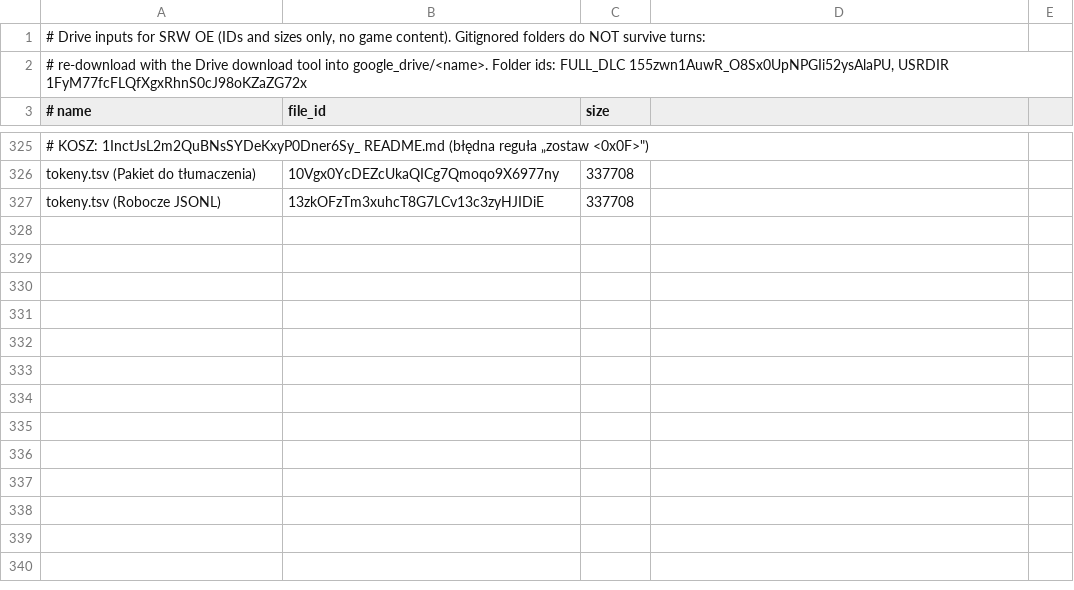
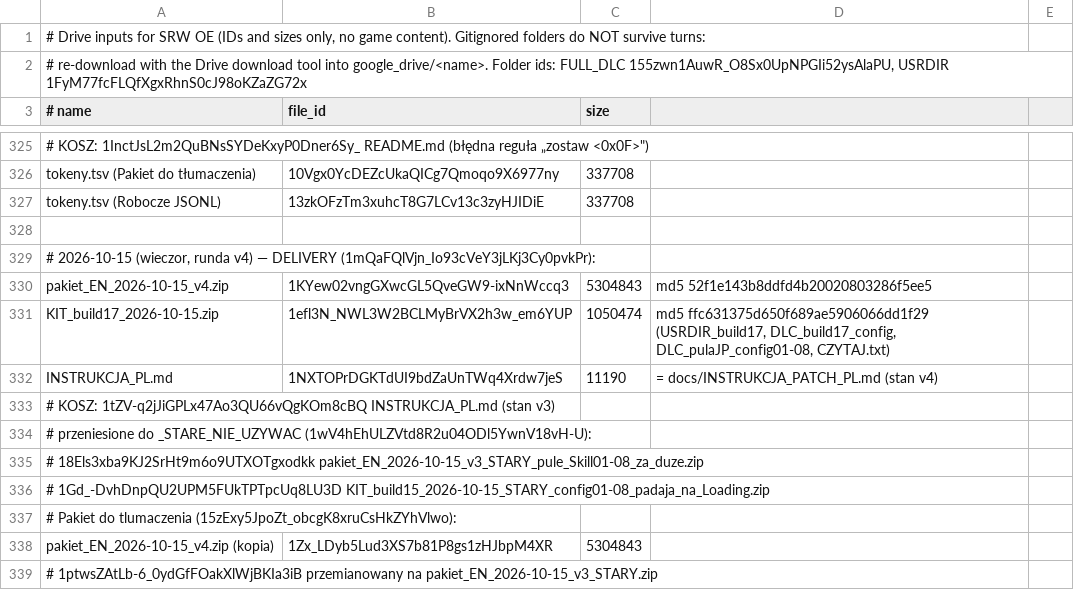
Before and after one commit to szybkoiwyraznie-rgb/mtgcrawler, a TSV file: srw-oe-translation/tools/drive_manifest.tsv, drawn as a sheet; only a part is shown, gaps mark what is left out.

```diff
--- a/srw-oe-translation/tools/drive_manifest.tsv
+++ b/srw-oe-translation/tools/drive_manifest.tsv
@@ -327 +327,13 @@ tokeny.tsv (Pakiet do tłumaczenia)	10Vgx0YcDEZcUkaQICg7Qmoqo9X6977ny	337708
 tokeny.tsv (Robocze JSONL)	13zkOFzTm3xuhcT8G7LCv13c3zyHJIDiE	337708
+
+# 2026-10-15 (wieczor, runda v4) — DELIVERY (1mQaFQlVjn_Io93cVeY3jLKj3Cy0pvkPr):
+pakiet_EN_2026-10-15_v4.zip	1KYew02vngGXwcGL5QveGW9-ixNnWccq3	5304843	md5 52f1e143b8ddfd4b20020803286f5ee5
+KIT_build17_2026-10-15.zip	1efl3N_NWL3W2BCLMyBrVX2h3w_em6YUP	1050474	md5 ffc631375d650f689ae5906066dd1f29 (USRDIR_build17, DLC_build17_config, DLC_pulaJP_config01-08, CZYTAJ.txt)
+INSTRUKCJA_PL.md	1NXTOPrDGKTdUI9bdZaUnTWq4Xrdw7jeS	11190	= docs/INSTRUKCJA_PATCH_PL.md (stan v4)
+# KOSZ: 1tZV-q2jJiGPLx47Ao3QU66vQgKOm8cBQ INSTRUKCJA_PL.md (stan v3)
+# przeniesione do _STARE_NIE_UZYWAC (1wV4hEhULZVtd8R2u04ODl5YwnV18vH-U):
+#   18Els3xba9KJ2SrHt9m6o9UTXOTgxodkk pakiet_EN_2026-10-15_v3_STARY_pule_Skill01-08_za_duze.zip
+#   1Gd_-DvhDnpQU2UPM5FUkTPTpcUq8LU3D KIT_build15_2026-10-15_STARY_config01-08_padaja_na_Loading.zip
+# Pakiet do tlumaczenia (15zExy5JpoZt_obcgK8xruCsHkZYhVlwo):
+pakiet_EN_2026-10-15_v4.zip (kopia)	1Zx_LDyb5Lud3XS7b81P8gs1zHJbpM4XR	5304843
+#   1ptwsZAtLb-6_0ydGfFOakXlWjBKIa3iB przemianowany na pakiet_EN_2026-10-15_v3_STARY.zip
```
Also changed, not shown: srw-oe-translation/config/skill_shrink_rules.tsv, 12 other files.
